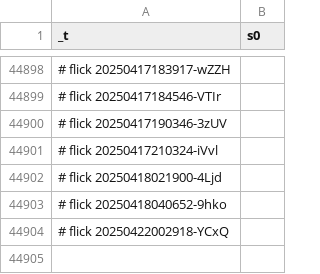
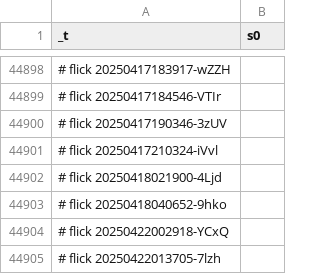
Before and after one commit to abikesa/genealogy, a CSV file: kitabo/ensi/testbin/test3/assets/csv/esrd_s0_overall.csv, drawn as a sheet; only a part is shown, gaps mark what is left out.

Commit message:
kitabo/ensi/testbin/test3/assets/csv/esrd_s0_overall.csv

```diff
--- a/kitabo/ensi/testbin/test3/assets/csv/esrd_s0_overall.csv
+++ b/kitabo/ensi/testbin/test3/assets/csv/esrd_s0_overall.csv
@@ -44904 +44904,2 @@ _t,s0
 # flick 20250422002918-YCxQ
+# flick 20250422013705-7lzh
```
